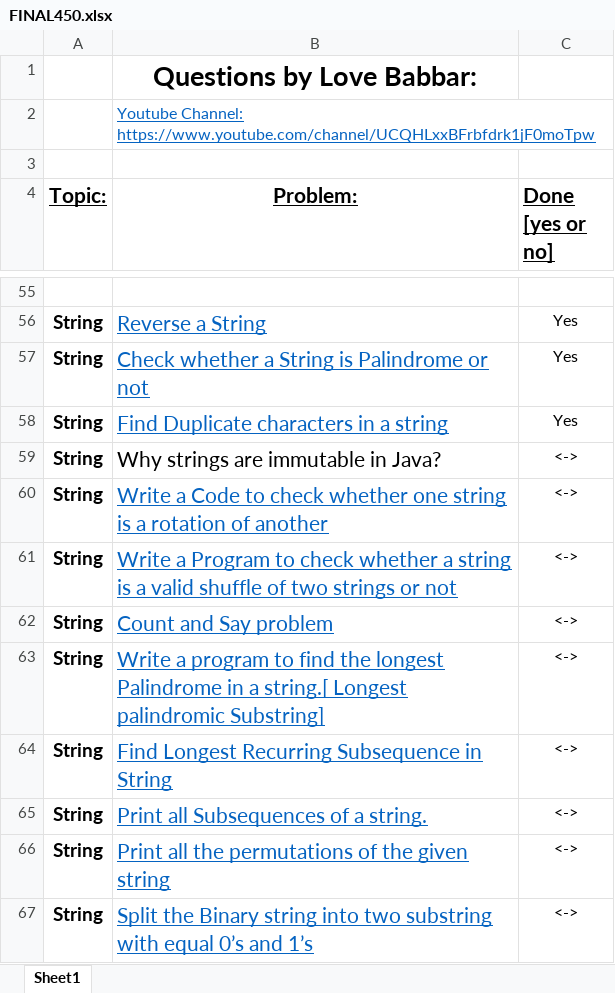
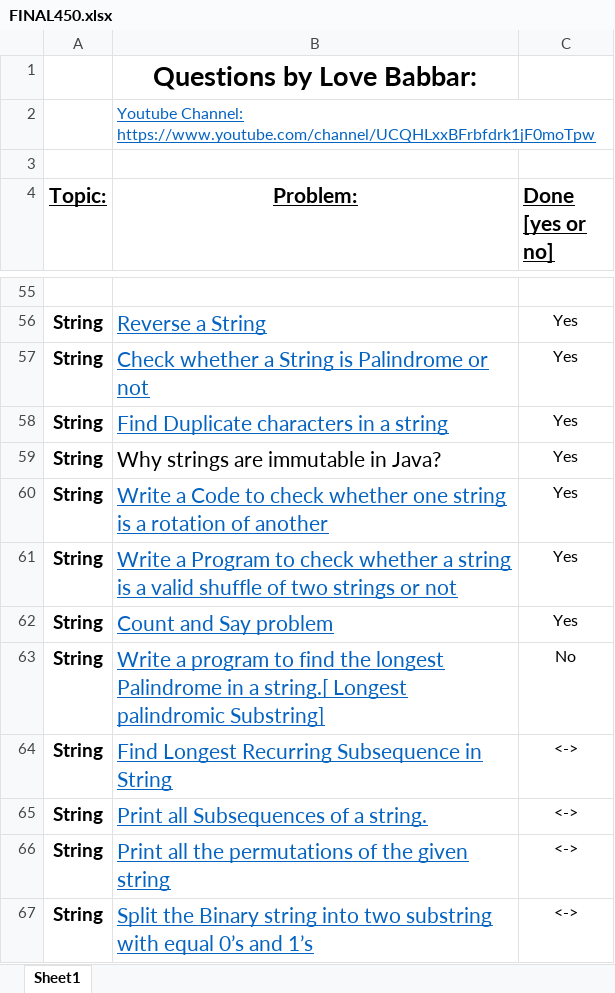
Before and after one commit to KiranD0721/DSA_JS, an Excel workbook: FINAL450.xlsx, sheet Sheet1, drawn as a sheet; only a part is shown, gaps mark what is left out; values as stored, in another font and other column widths than the file's, no borders; conditional formats not drawn; the diff names each change by its address in the sheet, - before the commit and + after, or states it on an @@ line.

```diff
--- a/FINAL450.xlsx (sheet Sheet1)
+++ b/FINAL450.xlsx (sheet Sheet1)
-C59:C62 (Done [yes or no]): <->
+C59:C62 (Done [yes or no]): Yes
-C63 (Done [yes or no]): <->
+C63 (Done [yes or no]): No
```
Also changed, not shown: 2 other files.
